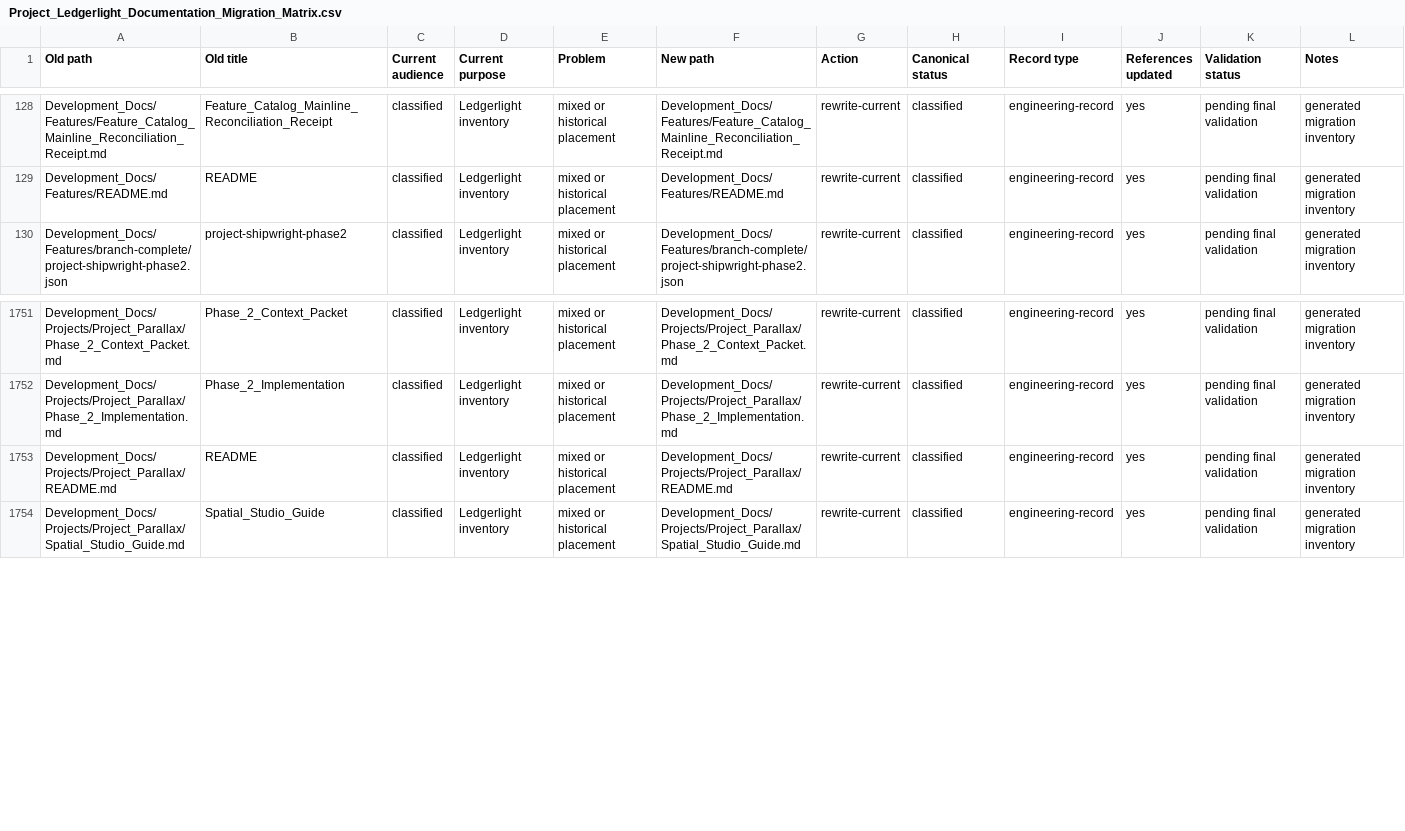
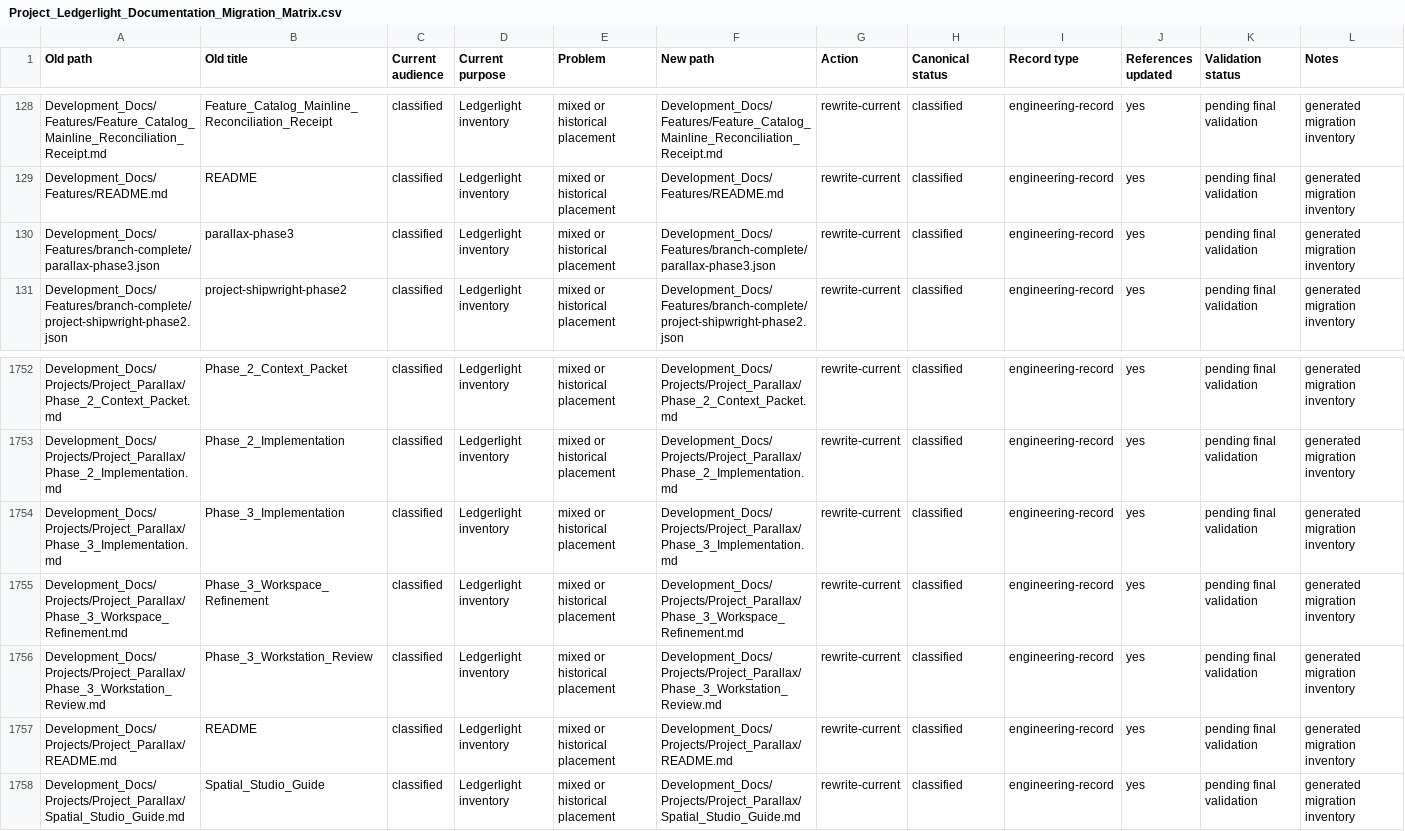
Before and after one commit to Kgray44/treasurehuntSoT, a CSV file: Development_Docs/Programs/Other/Ledgerlight/Project_Ledgerlight_Documentation_Migration_Matrix.csv, drawn as a sheet; only a part is shown, gaps mark what is left out; the diff names each change by its address in the sheet, - before the commit and + after, or states it on an @@ line.

```diff
--- a/Development_Docs/Programs/Other/Ledgerlight/Project_Ledgerlight_Documentation_Migration_Matrix.csv
+++ b/Development_Docs/Programs/Other/Ledgerlight/Project_Ledgerlight_Documentation_Migration_Matrix.csv
+row 130: Development_Docs/Features/branch-complete/parallax-phase3.json | parallax-phase3 | classified | Ledgerlight inventory | mixed or historical placement | Development_Docs/Features/branch-complete/parallax-phase3.json | rewrite-current | classified | engineering-record | yes | pending final validation | generated migration inventory
+row 1754: Development_Docs/Projects/Project_Parallax/Phase_3_Implementation.md | Phase_3_Implementation | classified | Ledgerlight inventory | mixed or historical placement | Development_Docs/Projects/Project_Parallax/Phase_3_Implementation.md | rewrite-current | classified | engineering-record | yes | pending final validation | generated migration inventory
+row 1755: Development_Docs/Projects/Project_Parallax/Phase_3_Workspace_Refinement.md | Phase_3_Workspace_Refinement | classified | Ledgerlight inventory | mixed or historical placement | Development_Docs/Projects/Project_Parallax/Phase_3_Workspace_Refinement.md | rewrite-current | classified | engineering-record | yes | pending final validation | generated migration inventory
+row 1756: Development_Docs/Projects/Project_Parallax/Phase_3_Workstation_Review.md | Phase_3_Workstation_Review | classified | Ledgerlight inventory | mixed or historical placement | Development_Docs/Projects/Project_Parallax/Phase_3_Workstation_Review.md | rewrite-current | classified | engineering-record | yes | pending final validation | generated migration inventory
```
Also changed, not shown: 4 other files.
